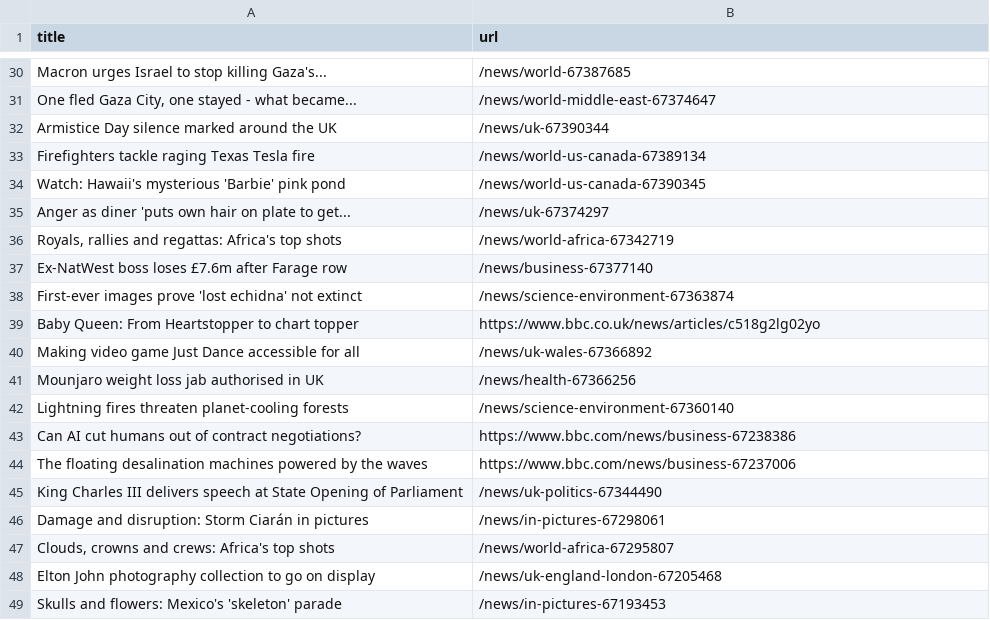
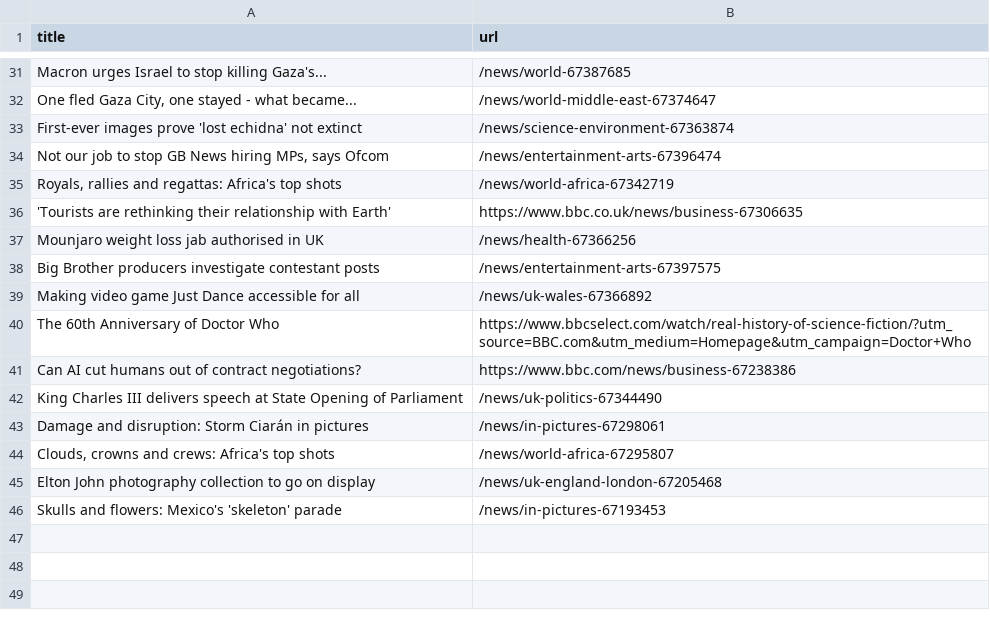
Before and after one commit to miotomita/automatic-scraper-bbc, a CSV file: bbc.csv, drawn as a sheet; only a part is shown, gaps mark what is left out; the diff covers the shown part only.

```diff
--- a/bbc.csv
+++ b/bbc.csv
@@ -31,15 +32,11 @@ Macron urges Israel to stop killing Gaza's...,/news/world-67387685
 "One fled Gaza City, one stayed - what became...",/news/world-middle-east-67374647
-Armistice Day silence marked around the UK,/news/uk-67390344
-Firefighters tackle raging Texas Tesla fire,/news/world-us-canada-67389134
-Watch: Hawaii's mysterious 'Barbie' pink pond,/news/world-us-canada-67390345
-Anger as diner 'puts own hair on plate to get...,/news/uk-67374297
+First-ever images prove 'lost echidna' not extinct,/news/science-environment-67363874
+"Not our job to stop GB News hiring MPs, says Ofcom",/news/entertainment-arts-67396474
 "Royals, rallies and regattas: Africa's top shots",/news/world-africa-67342719
-Ex-NatWest boss loses £7.6m after Farage row,/news/business-67377140
-First-ever images prove 'lost echidna' not extinct,/news/science-environment-67363874
-Baby Queen: From Heartstopper to chart topper,https://www.bbc.co.uk/news/articles/c518g2lg02yo
+'Tourists are rethinking their relationship with Earth',https://www.bbc.co.uk/news/business-67306635
+Mounjaro weight loss jab authorised in UK,/news/health-67366256
+Big Brother producers investigate contestant posts,/news/entertainment-arts-67397575
 Making video game Just Dance accessible for all,/news/uk-wales-67366892
-Mounjaro weight loss jab authorised in UK,/news/health-67366256
-Lightning fires threaten planet-cooling forests,/news/science-environment-67360140
+The 60th Anniversary of Doctor Who,https://www.bbcselect.com/watch/real-history-of-science-fiction/?utm_source=BBC.com&utm_medium=Homepage&utm_campaign=Doctor+Who
 Can AI cut humans out of contract negotiations?,https://www.bbc.com/news/business-67238386
-The floating desalination machines powered by the waves,https://www.bbc.com/news/business-67237006
 King Charles III delivers speech at State Opening of Parliament,/news/uk-politics-67344490
```
Also changed, not shown: 21 added rows, 19 removed rows and 1 edited cell elsewhere in this file.
